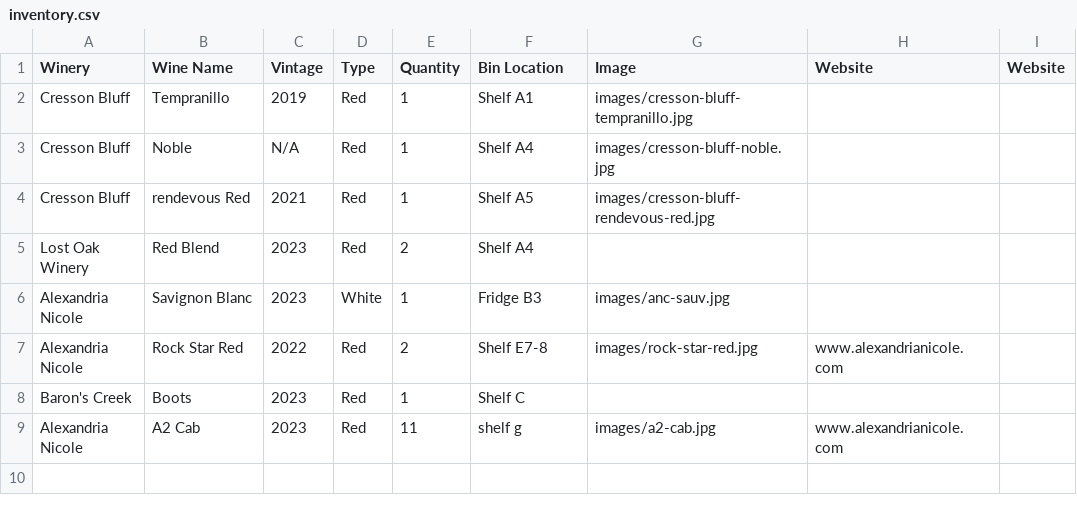
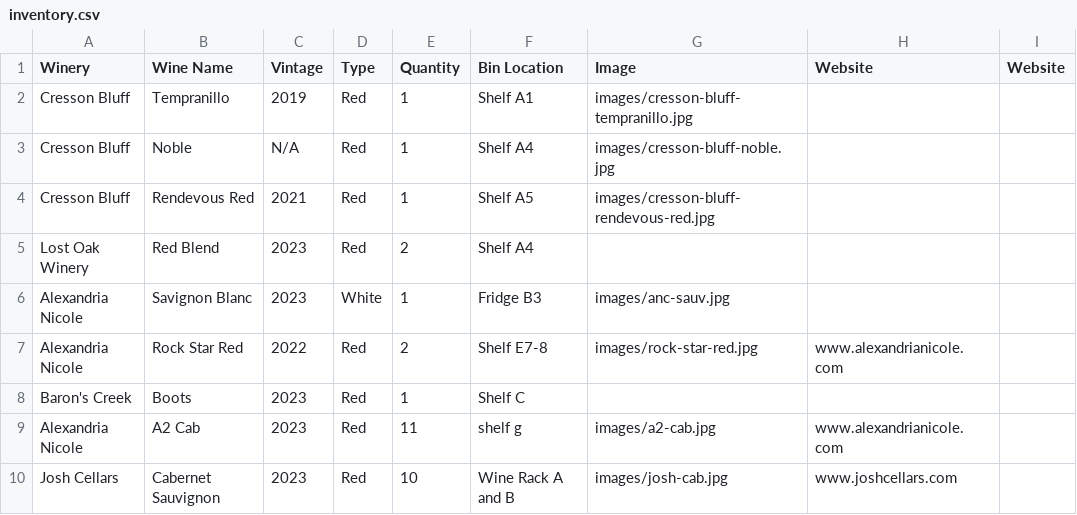
Before and after one commit to bkulp77/cmpa-wine-inventory-project, a CSV file: project-01/inventory.csv, drawn as a sheet.

Commit message:
Update inventory.csv

```diff
--- a/project-01/inventory.csv
+++ b/project-01/inventory.csv
@@ -3,3 +3,3 @@ Cresson Bluff,Tempranillo,2019,Red,1,Shelf A1,images/cresson-bluff-tempranillo.j
 Cresson Bluff,Noble,N/A,Red,1,Shelf A4,images/cresson-bluff-noble.jpg,,
-Cresson Bluff,rendevous Red,2021,Red,1,Shelf A5,images/cresson-bluff-rendevous-red.jpg,,
+Cresson Bluff,Rendevous Red,2021,Red,1,Shelf A5,images/cresson-bluff-rendevous-red.jpg,,
 Lost Oak Winery,Red Blend,2023,Red,2,Shelf A4,,,
@@ -9 +9,2 @@ Baron's Creek,Boots,2023,Red,1,Shelf C,,,
 Alexandria Nicole,A2 Cab,2023,Red,11,shelf  g,images/a2-cab.jpg,www.alexandrianicole.com,
+Josh Cellars,Cabernet Sauvignon,2023,Red,10,Wine Rack A and B,images/josh-cab.jpg,www.joshcellars.com,
```
